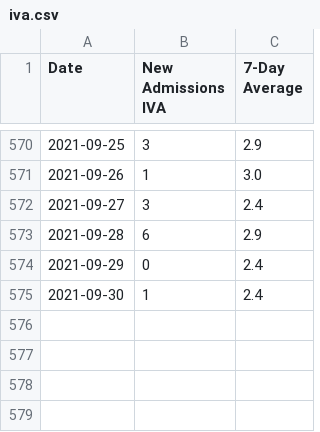
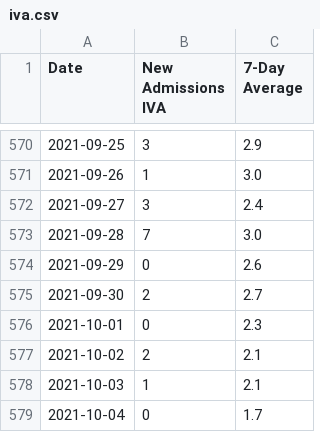
Before and after one commit to covidxix/csvdata, a CSV file: iva.csv, drawn as a sheet; only a part is shown, gaps mark what is left out.

```diff
--- a/iva.csv
+++ b/iva.csv
@@ -572,4 +572,8 @@ Date,New Admissions IVA,7-Day Average
 2021-09-27,3,2.4
-2021-09-28,6,2.9
-2021-09-29,0,2.4
-2021-09-30,1,2.4
+2021-09-28,7,3.0
+2021-09-29,0,2.6
+2021-09-30,2,2.7
+2021-10-01,0,2.3
+2021-10-02,2,2.1
+2021-10-03,1,2.1
+2021-10-04,0,1.7
```
Also changed, not shown: days.csv, deaths.csv, 9 other files.
